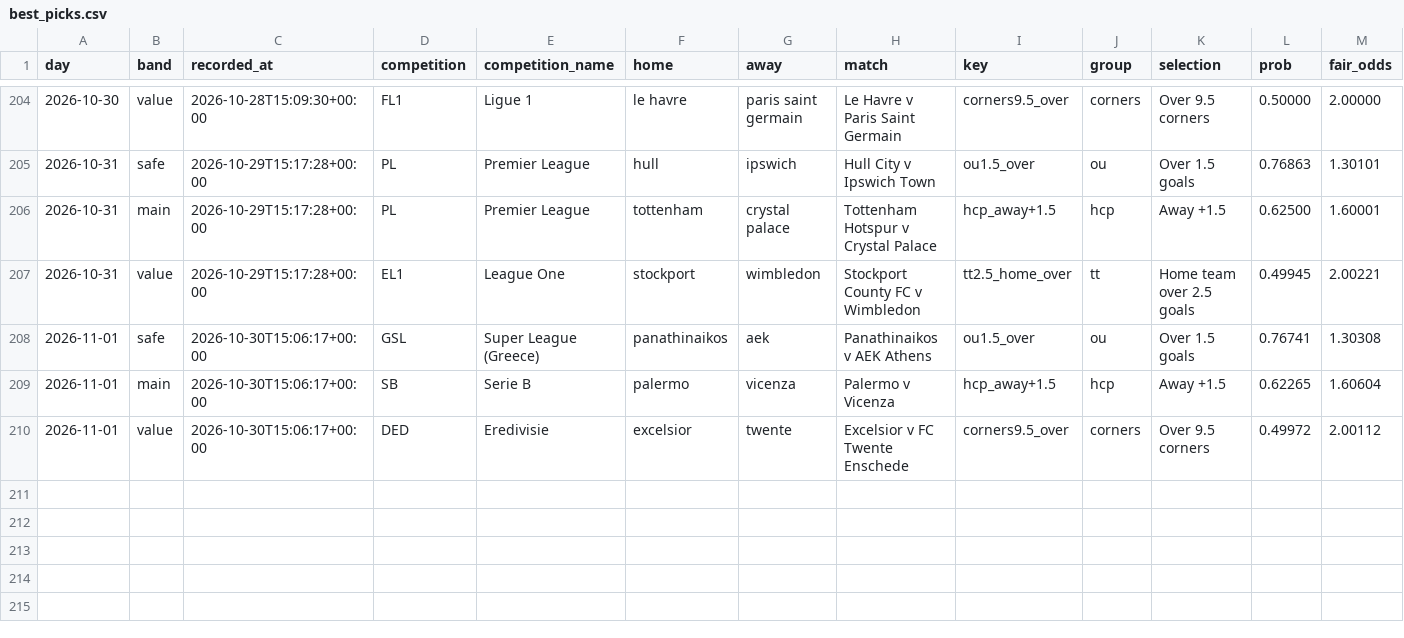
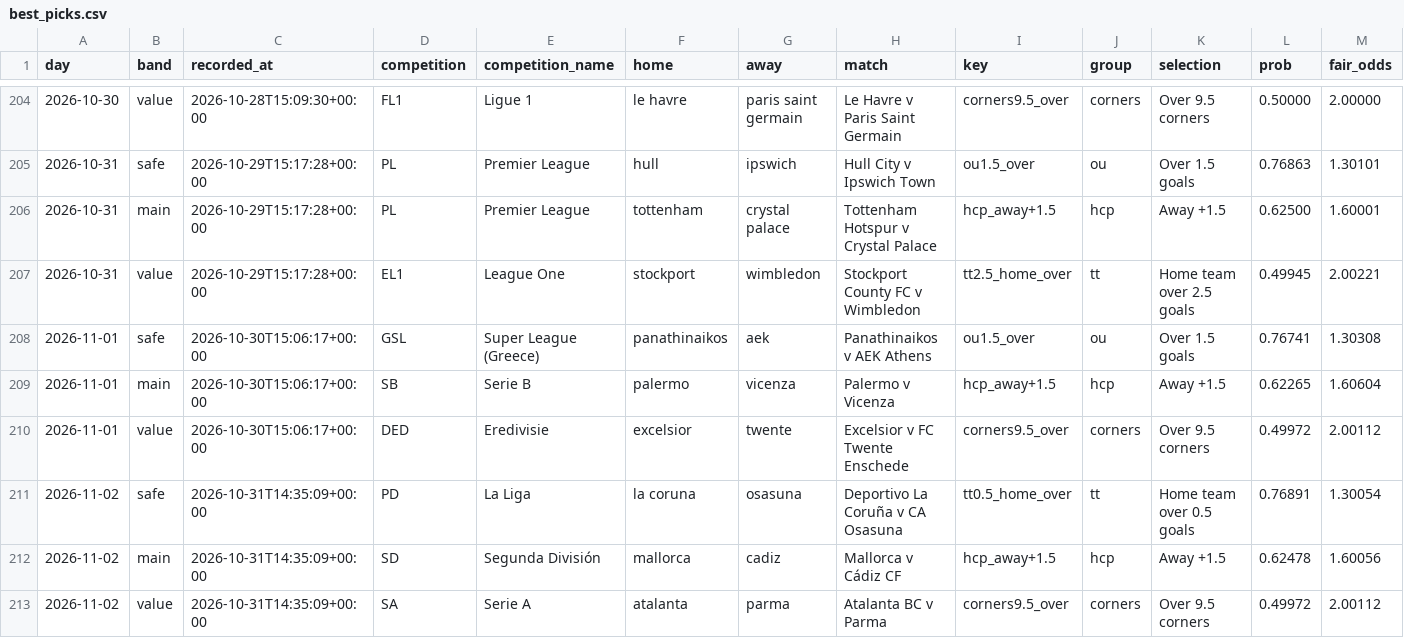
Before and after one commit to footballbettingh/football-hub, a CSV file: data/best_picks.csv, drawn as a sheet; only a part is shown, gaps mark what is left out; rows hold the shown columns only; the diff names each change by its address in the sheet, - before the commit and + after, or states it on an @@ line.

```diff
--- a/data/best_picks.csv
+++ b/data/best_picks.csv
+row 211: 2026-11-02 | safe | 2026-10-31T14:35:09+00:00 | PD | La Liga | la coruna | osasuna | Deportivo La Coruña v CA Osasuna | tt0.5_home_over | tt | Home team over 0.5 goals | 0.76891 | 1.30054
+row 212: 2026-11-02 | main | 2026-10-31T14:35:09+00:00 | SD | Segunda División | mallorca | cadiz | Mallorca v Cádiz CF | hcp_away+1.5 | hcp | Away +1.5 | 0.62478 | 1.60056
+row 213: 2026-11-02 | value | 2026-10-31T14:35:09+00:00 | SA | Serie A | atalanta | parma | Atalanta BC v Parma | corners9.5_over | corners | Over 9.5 corners | 0.49972 | 2.00112
```
Also changed, not shown: 1 other file.
